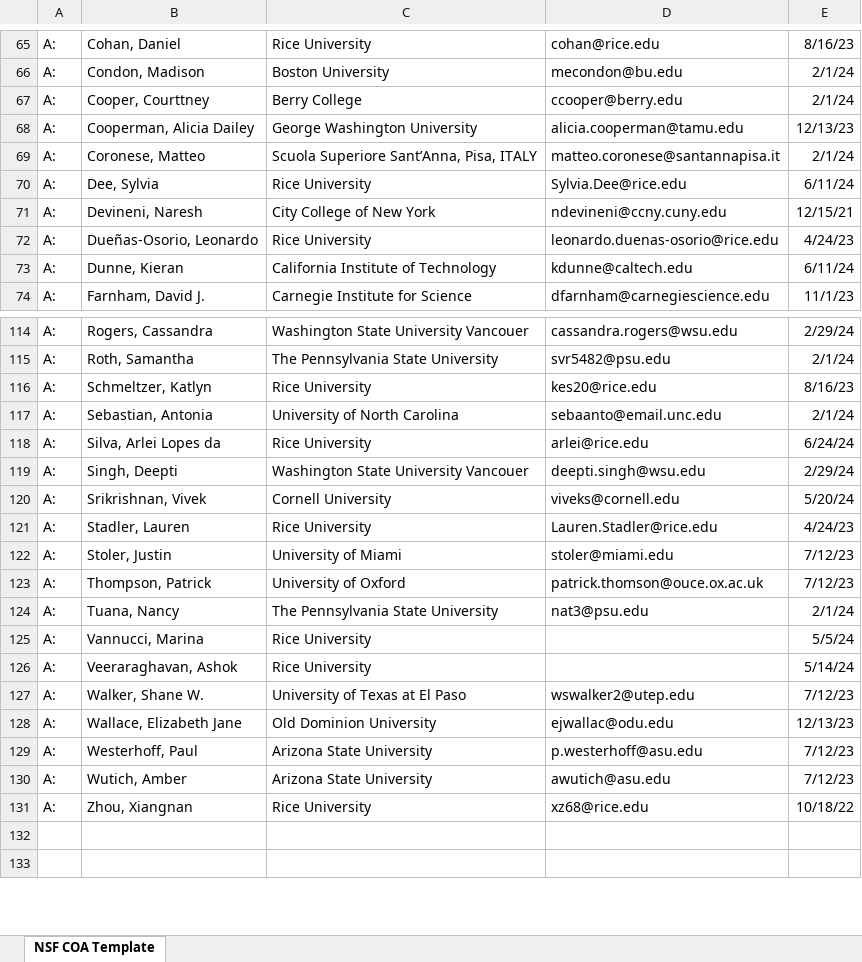
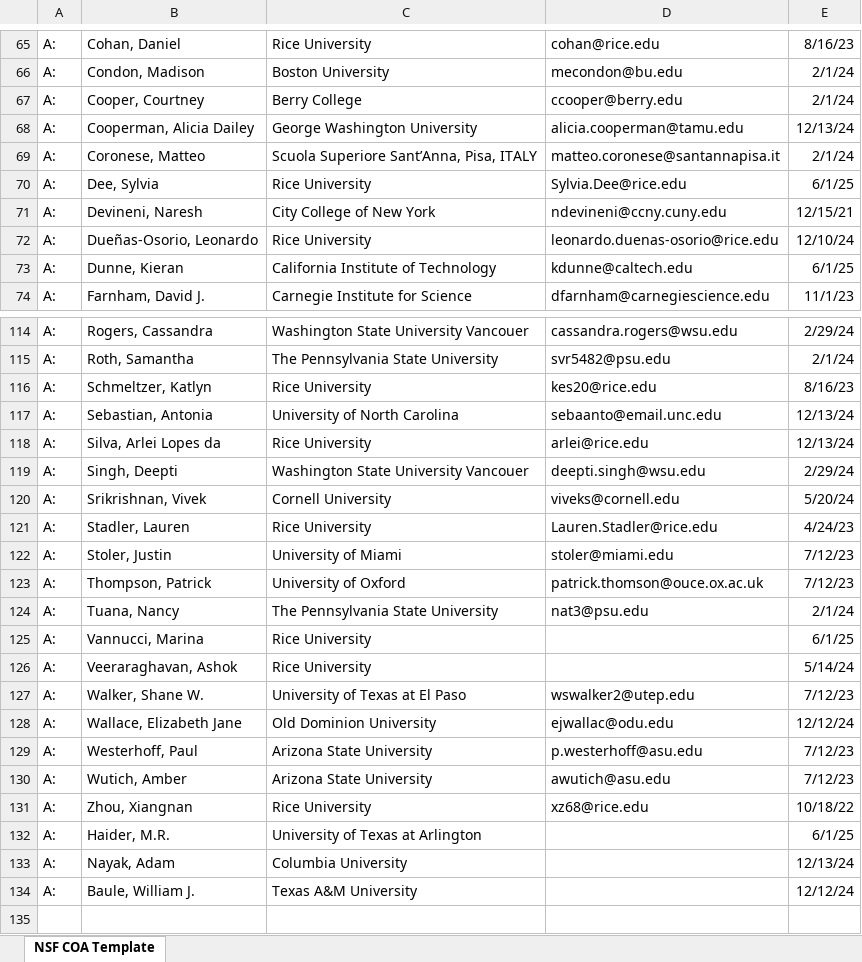
Before and after one commit to vsrikrish/my-cv, an Excel workbook: coa/coa_nsf.xlsx, sheet NSF COA Template, drawn as a sheet; only a part is shown, gaps mark what is left out; values as stored, in another font and other column widths than the file's, no borders; table styles not drawn; the diff covers the shown part only; the diff names each change by its address in the sheet, - before the commit and + after, or states it on an @@ line.

```diff
--- a/coa/coa_nsf.xlsx (sheet NSF COA Template)
+++ b/coa/coa_nsf.xlsx (sheet NSF COA Template)
-B67: Cooper, Courttney
+B67: Cooper, Courtney
-E68: 12/13/23
+E68: 12/13/24
-E70: 6/11/24
+E70: 6/1/25
-E72: 4/24/23
+E72: 12/10/24
-E73: 6/11/24
+E73: 6/1/25
-E117: 2/1/24
+E117: 12/13/24
-E118: 6/24/24
+E118: 12/13/24
-E125: 5/5/24
+E125: 6/1/25
-E128: 12/13/23
+E128: 12/12/24
-row 132: (empty)
+row 132: A: | Haider, M.R. | University of Texas at Arlington |  | 6/1/25
+row 133: A: | Nayak, Adam | Columbia University |  | 12/13/24
+row 134: A: | Baule, William J. | Texas A&M University |  | 12/12/24
```
Also changed, not shown: 13 edited cells elsewhere in this sheet, 1 other file.
